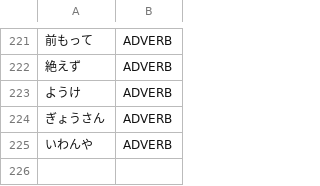
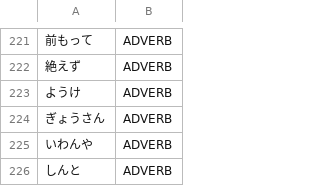
Before and after one commit to libraz/suzume, a TSV file: data/core/adverbs.tsv, drawn as a sheet; only a part is shown, gaps mark what is left out; the diff names each change by its address in the sheet, - before the commit and + after, or states it on an @@ line.

Commit message:
fix(dictionary): read sentence-initial しんと as the mimetic adverb
- Register the manner adverb しんと so the standard reading wins over the dialect し+ん+と at the start of a clause
- Repair the reference when it reads a two-mora kana noun in ん + と before する as a noun plus particle (しん+と+した) while it returns しんと as one adverb before a content verb

```diff
--- a/data/core/adverbs.tsv
+++ b/data/core/adverbs.tsv
+row 226: しんと | ADVERB
```
Also changed, not shown: 4 other files.
